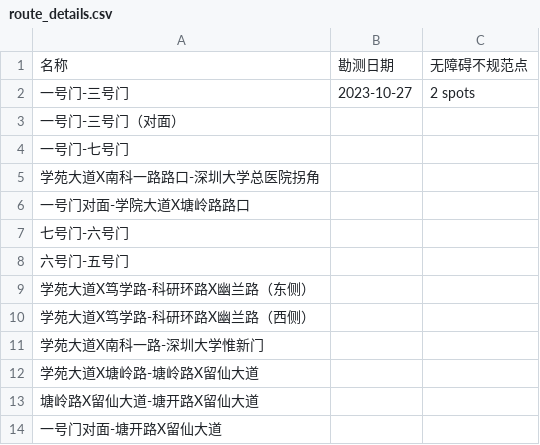
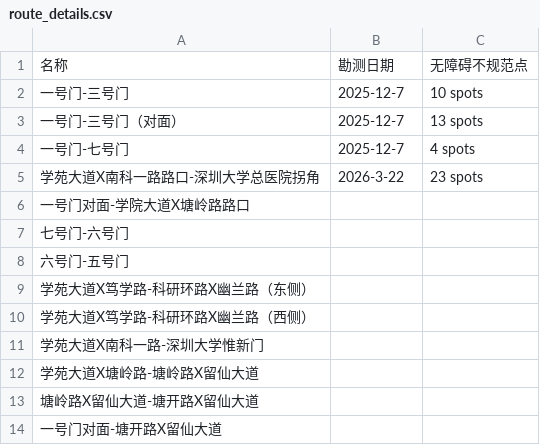
Before and after one commit to Wayhhow/survey-map, a CSV file: data/route_details.csv, drawn as a sheet.

```diff
--- a/data/route_details.csv
+++ b/data/route_details.csv
@@ -1,6 +1,6 @@
 名称,勘测日期,无障碍不规范点
-一号门-三号门,2023-10-27,2 spots
-一号门-三号门（对面）,,
-一号门-七号门,,
-学苑大道X南科一路路口-深圳大学总医院拐角,,
+一号门-三号门,2025-12-7,10 spots
+一号门-三号门（对面）,2025-12-7,13 spots
+一号门-七号门,2025-12-7,4 spots
+学苑大道X南科一路路口-深圳大学总医院拐角,2026-3-22,23 spots
 一号门对面-学院大道X塘岭路路口,,
```
Also changed, not shown: 3 other files.
